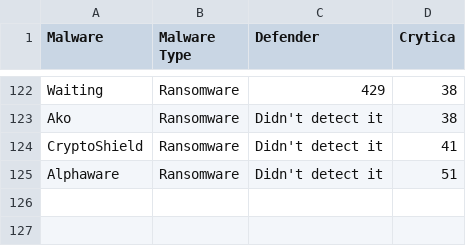
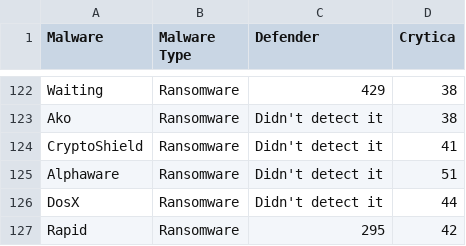
Before and after one commit to Cito-98/test123, a CSV file: test_file.csv, drawn as a sheet; only a part is shown, gaps mark what is left out; the diff names each change by its address in the sheet, - before the commit and + after, or states it on an @@ line.

```diff
--- a/test_file.csv
+++ b/test_file.csv
+row 126: DosX | Ransomware | Didn't detect it | 44
+row 127: Rapid | Ransomware | 295 | 42
```
Also changed, not shown: 1 other file.
